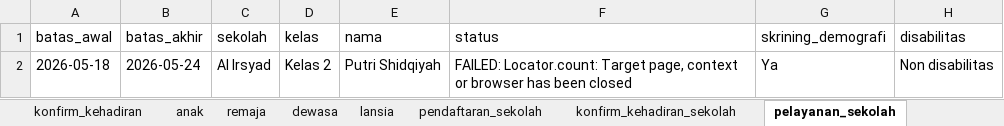
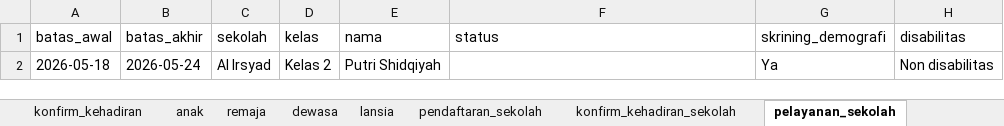
Before and after one commit to stywn93/ckg-helper, an Excel workbook: dataset/ckg_data.xlsx, sheet pelayanan_sekolah, drawn as a sheet; only a part is shown; values as stored, in another font and other column widths than the file's, no borders; the diff names each change by its address in the sheet, - before the commit and + after, or states it on an @@ line.

```diff
--- a/dataset/ckg_data.xlsx (sheet pelayanan_sekolah)
+++ b/dataset/ckg_data.xlsx (sheet pelayanan_sekolah)
-F2 (status): FAILED: Locator.count: Target page, context or browser has been closed
+F2 (status): (empty)
```
Also changed, not shown: sheet dewasa, sheet pendaftaran_umum, sheet lansia, sheet remaja, sheet anak, sheet konfirm_kehadiran, 2 more sheets, dataset/sumber.xlsx.
